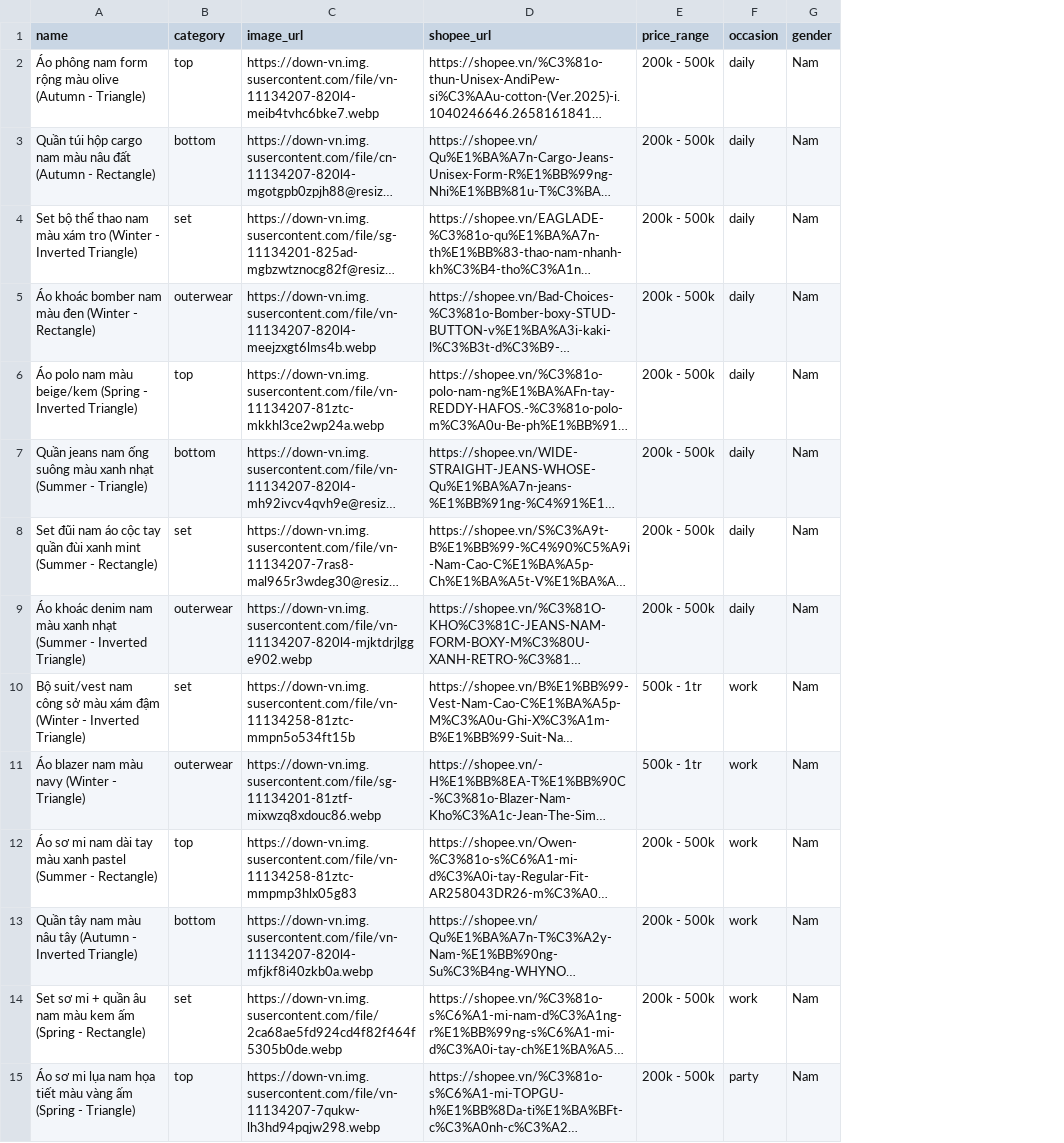
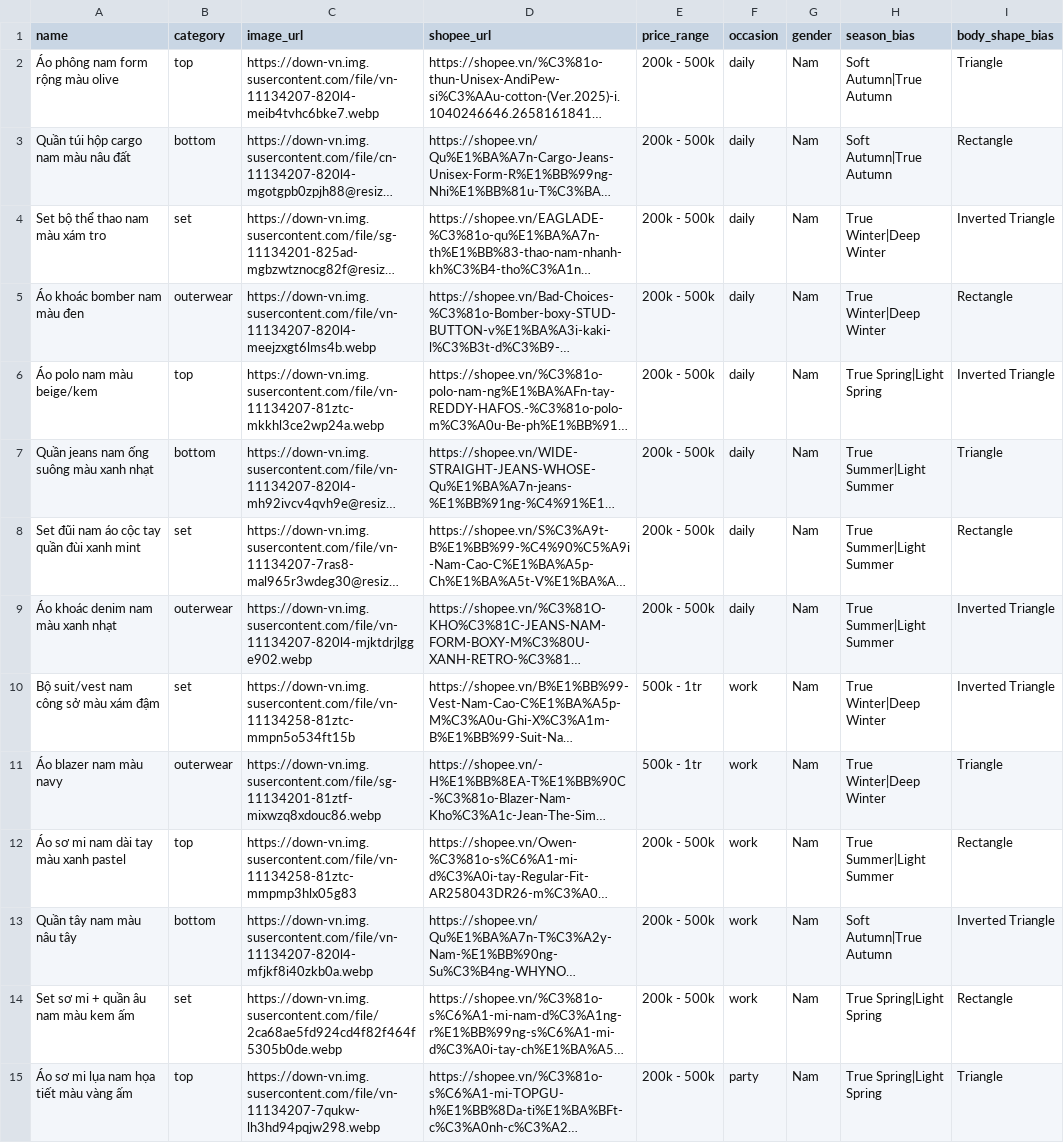
Before and after one commit to Zuyizcoding/SacVoc---BE, a CSV file: outfitseed.csv, drawn as a sheet; only a part is shown; long unchanged cells end in …; the diff covers the shown part only; the diff names each change by its address in the sheet, - before the commit and + after, or states it on an @@ line.

Commit message:
feat: Enhance outfit recommendation system and demo handling
- Updated `AGENTS.md` and `CLAUDE.md` to reflect new indexing details with increased symbols, relationships, and execution flows.
- Added readiness probe endpoint in `main.py` to check recommendation system status.
- Implemented demo cache fallback in `analyze.py` for color and body analysis when AI is overloaded, providing user-friendly notices.
- Enhanced outfit recommendation logic in `outfit_service.py` to include readiness checks and improved scoring based on season alignment.
- Updated CSV seeding logic in `seed_outfits_csv.py` for better occasion and category normalization.
- Added tests for new demo payload functions to ensure quality metadata is attached correctly.

```diff
--- a/outfitseed.csv
+++ b/outfitseed.csv
+column H (season_bias), rows 2-15: Soft Autumn|True Autumn | Soft Autumn|True Autumn | True Winter|Deep Winter | True Winter|Deep Winter | True Spring|Light Spring | True Summer|Light Summer | True Summer|Light Summer | True Summer|Light Summer | True Winter|Deep Winter | True Winter|Deep Winter | True Summer|Light Summer | Soft Autumn|True Autumn | True Spring|Light Spring | True Spring|Light Spring
+column I (body_shape_bias), rows 2-15: Triangle | Rectangle | Inverted Triangle | Rectangle | Inverted Triangle | Triangle | Rectangle | Inverted Triangle | Inverted Triangle | Triangle | Rectangle | Inverted Triangle | Rectangle | Triangle
-A2 (name): Áo phông nam form rộng màu olive (Autumn - Triangle)
+A2 (name): Áo phông nam form rộng màu olive
-A3 (name): Quần túi hộp cargo nam màu nâu đất (Autumn - Rectangle)
+A3 (name): Quần túi hộp cargo nam màu nâu đất
-A4 (name): …xám tro (Winter - Inverted Triangle)
+A4 (name): …xám tro
-A5 (name): Áo khoác bomber nam màu đen (Winter - Rectangle)
+A5 (name): Áo khoác bomber nam màu đen
-A6 (name): Áo polo nam màu beige/kem (Spring - Inverted Triangle)
+A6 (name): Áo polo nam màu beige/kem
-A7 (name): …xanh nhạt (Summer - Triangle)
+A7 (name): …xanh nhạt
-A8 (name): …xanh mint (Summer - Rectangle)
+A8 (name): …xanh mint
-A9 (name): …xanh nhạt (Summer - Inverted Triangle)
+A9 (name): …xanh nhạt
-A10 (name): …xám đậm (Winter - Inverted Triangle)
+A10 (name): …xám đậm
-A11 (name): Áo blazer nam màu navy (Winter - Triangle)
+A11 (name): Áo blazer nam màu navy
-A12 (name): …xanh pastel (Summer - Rectangle)
+A12 (name): …xanh pastel
-A13 (name): Quần tây nam màu nâu tây (Autumn - Inverted Triangle)
+A13 (name): Quần tây nam màu nâu tây
-A14 (name): Set sơ mi + quần âu nam màu kem ấm (Spring - Rectangle)
+A14 (name): Set sơ mi + quần âu nam màu kem ấm
-A15 (name): …vàng ấm (Spring - Triangle)
+A15 (name): …vàng ấm
```
Also changed, not shown: 34 edited cells elsewhere in this file, 16 other files.
